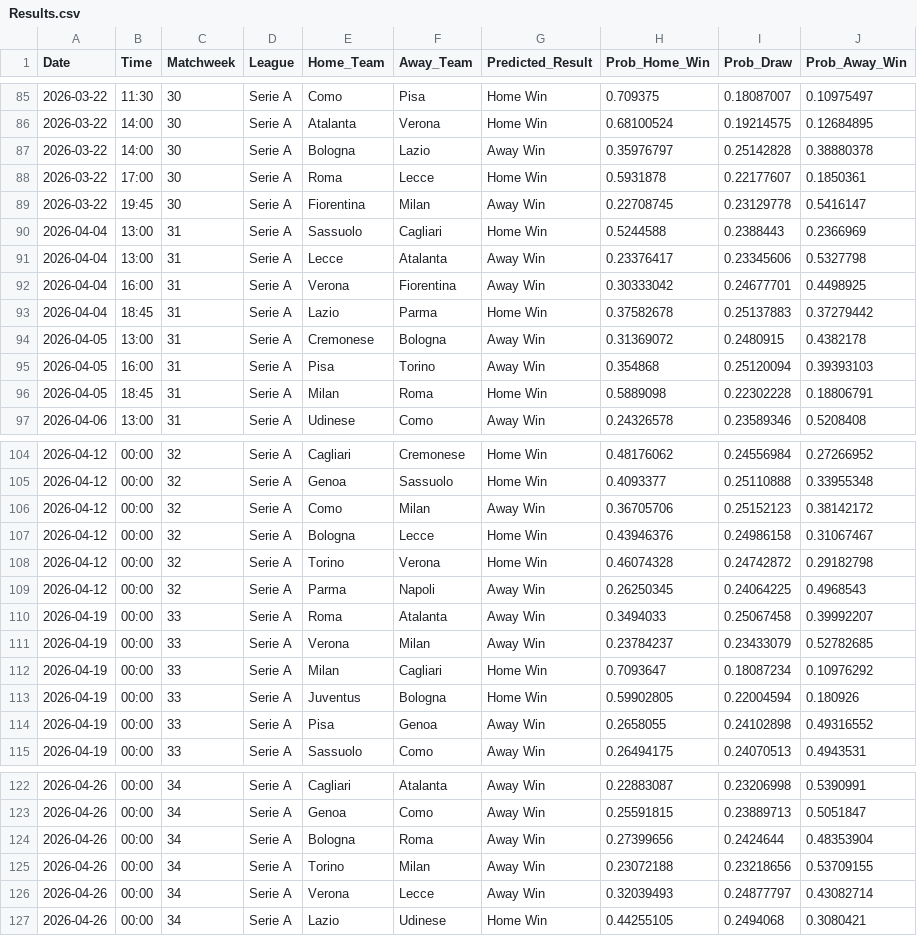
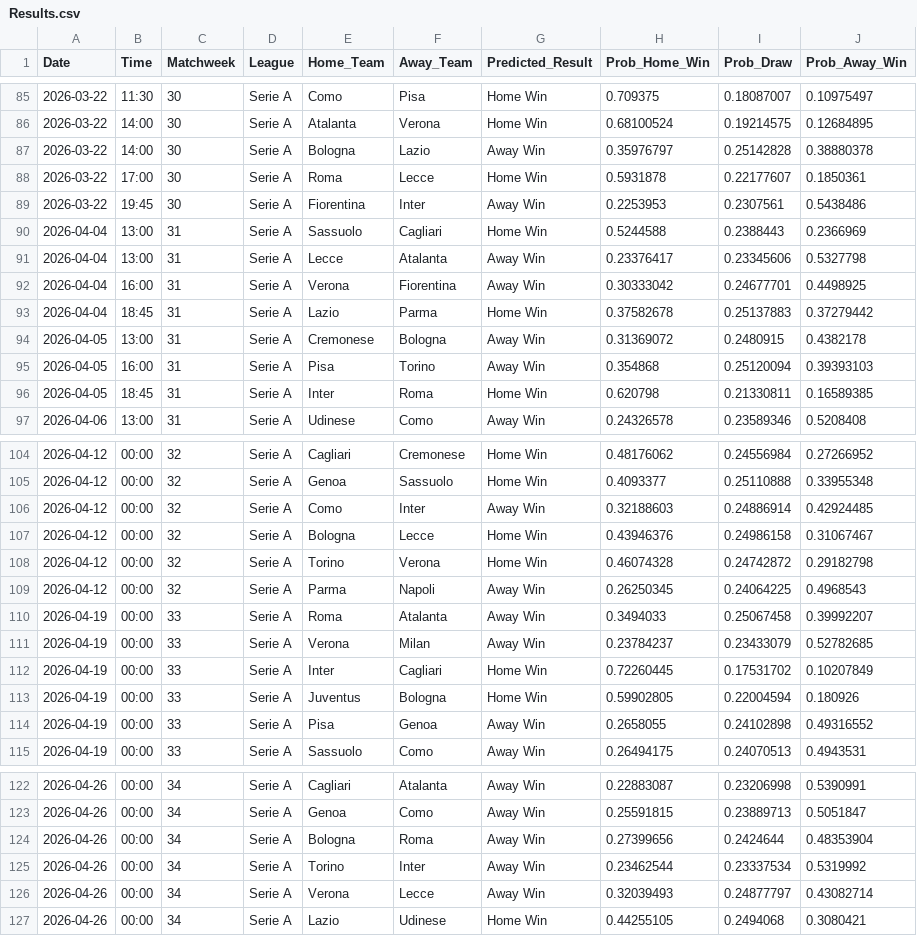
Before and after one commit to tl0375/PredictingFootballMatchesWorkflow, a CSV file: Results.csv, drawn as a sheet; only a part is shown, gaps mark what is left out; the diff covers the shown part only.

```diff
--- a/Results.csv
+++ b/Results.csv
@@ -88,3 +88,3 @@ Date,Time,Matchweek,League,Home_Team,Away_Team,Predicted_Result,Prob_Home_Win,Pr
 2026-03-22,17:00,30,Serie A,Roma,Lecce,Home Win,0.5931878,0.22177607,0.1850361
-2026-03-22,19:45,30,Serie A,Fiorentina,Milan,Away Win,0.22708745,0.23129778,0.5416147
+2026-03-22,19:45,30,Serie A,Fiorentina,Inter,Away Win,0.2253953,0.2307561,0.5438486
 2026-04-04,13:00,31,Serie A,Sassuolo,Cagliari,Home Win,0.5244588,0.2388443,0.2366969
@@ -95,3 +95,3 @@ Date,Time,Matchweek,League,Home_Team,Away_Team,Predicted_Result,Prob_Home_Win,Pr
 2026-04-05,16:00,31,Serie A,Pisa,Torino,Away Win,0.354868,0.25120094,0.39393103
-2026-04-05,18:45,31,Serie A,Milan,Roma,Home Win,0.5889098,0.22302228,0.18806791
+2026-04-05,18:45,31,Serie A,Inter,Roma,Home Win,0.620798,0.21330811,0.16589385
 2026-04-06,13:00,31,Serie A,Udinese,Como,Away Win,0.24326578,0.23589346,0.5208408
@@ -105,3 +105,3 @@ Date,Time,Matchweek,League,Home_Team,Away_Team,Predicted_Result,Prob_Home_Win,Pr
 2026-04-12,00:00,32,Serie A,Genoa,Sassuolo,Home Win,0.4093377,0.25110888,0.33955348
-2026-04-12,00:00,32,Serie A,Como,Milan,Away Win,0.36705706,0.25152123,0.38142172
+2026-04-12,00:00,32,Serie A,Como,Inter,Away Win,0.32188603,0.24886914,0.42924485
 2026-04-12,00:00,32,Serie A,Bologna,Lecce,Home Win,0.43946376,0.24986158,0.31067467
@@ -111,3 +111,3 @@ Date,Time,Matchweek,League,Home_Team,Away_Team,Predicted_Result,Prob_Home_Win,Pr
 2026-04-19,00:00,33,Serie A,Verona,Milan,Away Win,0.23784237,0.23433079,0.52782685
-2026-04-19,00:00,33,Serie A,Milan,Cagliari,Home Win,0.7093647,0.18087234,0.10976292
+2026-04-19,00:00,33,Serie A,Inter,Cagliari,Home Win,0.72260445,0.17531702,0.10207849
 2026-04-19,00:00,33,Serie A,Juventus,Bologna,Home Win,0.59902805,0.22004594,0.180926
@@ -124,3 +124,3 @@ Date,Time,Matchweek,League,Home_Team,Away_Team,Predicted_Result,Prob_Home_Win,Pr
 2026-04-26,00:00,34,Serie A,Bologna,Roma,Away Win,0.27399656,0.2424644,0.48353904
-2026-04-26,00:00,34,Serie A,Torino,Milan,Away Win,0.23072188,0.23218656,0.53709155
+2026-04-26,00:00,34,Serie A,Torino,Inter,Away Win,0.23462544,0.23337534,0.5319992
 2026-04-26,00:00,34,Serie A,Verona,Lecce,Away Win,0.32039493,0.24877797,0.43082714
```
Also changed, not shown: 16 edited cells elsewhere in this file, 1 other file.
